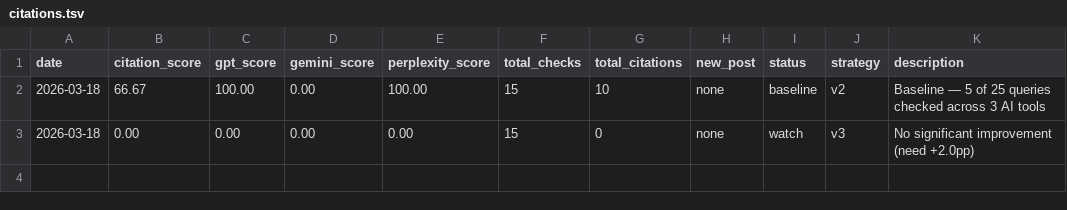
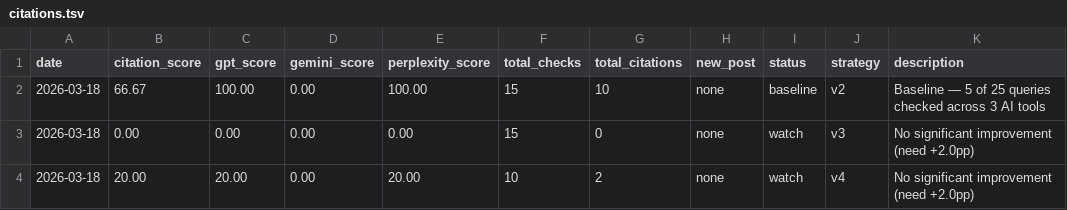
Before and after one commit to Guvit-C/friends-mobiles-seo, a TSV file: citations.tsv, drawn as a sheet; the diff names each change by its address in the sheet, - before the commit and + after, or states it on an @@ line.

Commit message:
chore(seo): daily run 2026-03-18 — citation score 20.00%

```diff
--- a/citations.tsv
+++ b/citations.tsv
+row 4: 2026-03-18 | 20.00 | 20.00 | 0.00 | 20.00 | 10 | 2 | none | watch | v4 | No significant improvement (need +2.0pp)
```
Also changed, not shown: 2 other files.
